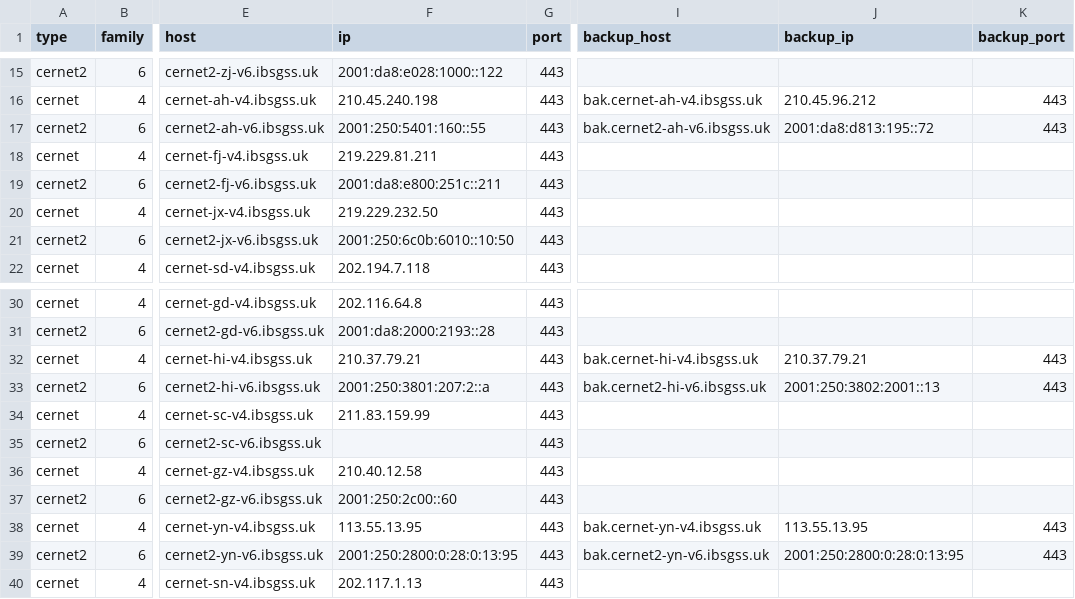
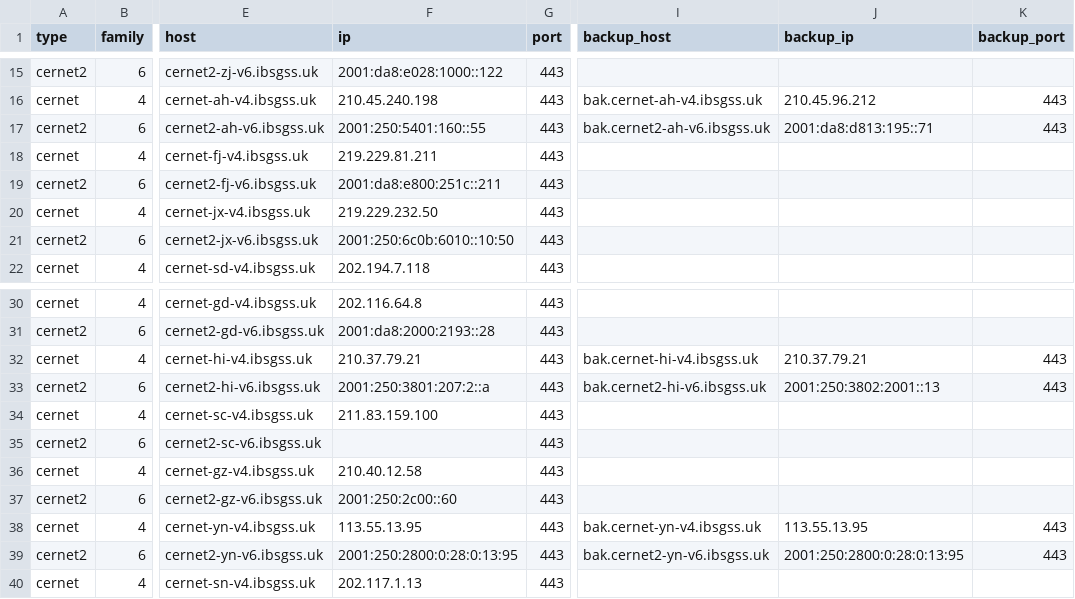
Before and after one commit to Tozward/TcpQuality, a TSV file: nodes/cernet.tsv, drawn as a sheet; only a part is shown, gaps mark what is left out; the diff names each change by its address in the sheet, - before the commit and + after, or states it on an @@ line.

```diff
--- a/nodes/cernet.tsv
+++ b/nodes/cernet.tsv
-J17 (backup_ip): 2001:da8:d813:195::72
+J17 (backup_ip): 2001:da8:d813:195::71
-F34 (ip): 211.83.159.99
+F34 (ip): 211.83.159.100
```
Also changed, not shown: nodes/all.tsv, nodes/cdn.tsv, 2 other files.
